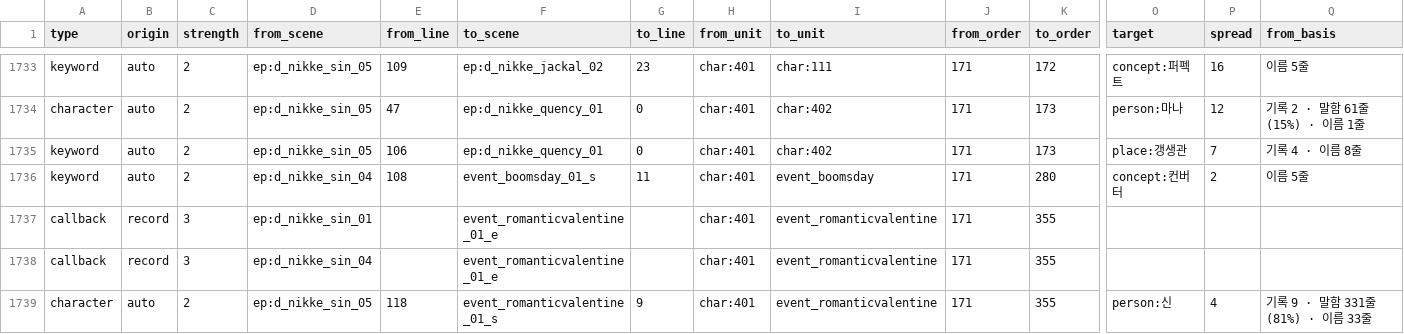
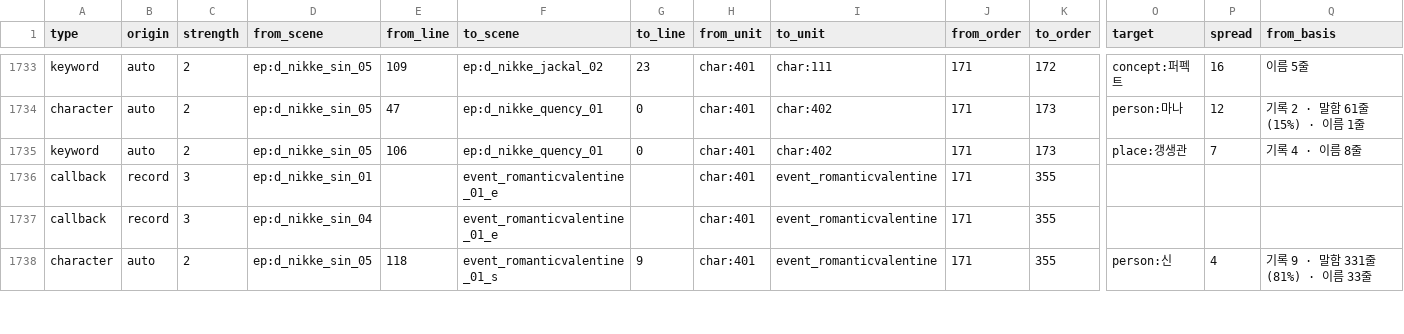
Before and after one commit to Jgaram/nikke-story, a CSV file: data/views/links/scene-edges.csv, drawn as a sheet; only a part is shown, gaps mark what is left out; rows hold the shown columns only; the diff names each change by its address in the sheet, - before the commit and + after, or states it on an @@ line.

```diff
--- a/data/views/links/scene-edges.csv
+++ b/data/views/links/scene-edges.csv
-row 1736: keyword | auto | 2 | ep:d_nikke_sin_04 | 108 | event_boomsday_01_s | 11 | char:401 | event_boomsday | 171 | 280 | concept:컨버터 | 2 | 이름 5줄
```
Also changed, not shown: data/views/links/centers.csv, data/views/links/unit-edges.csv, 7 other files.
